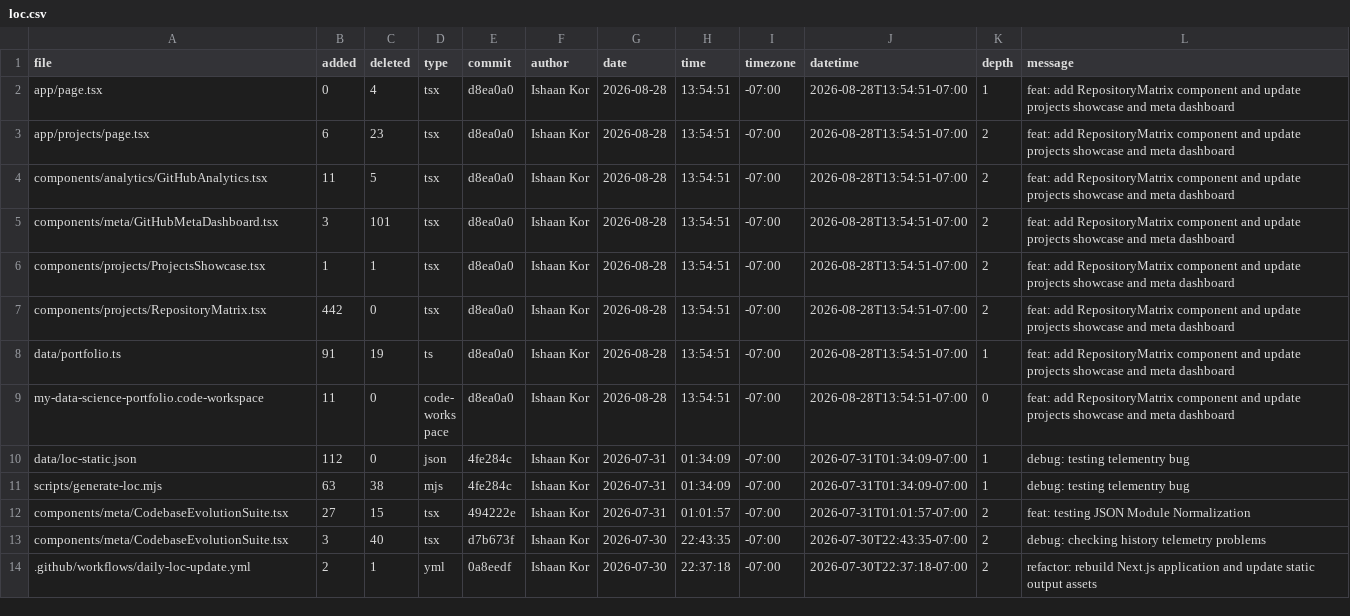
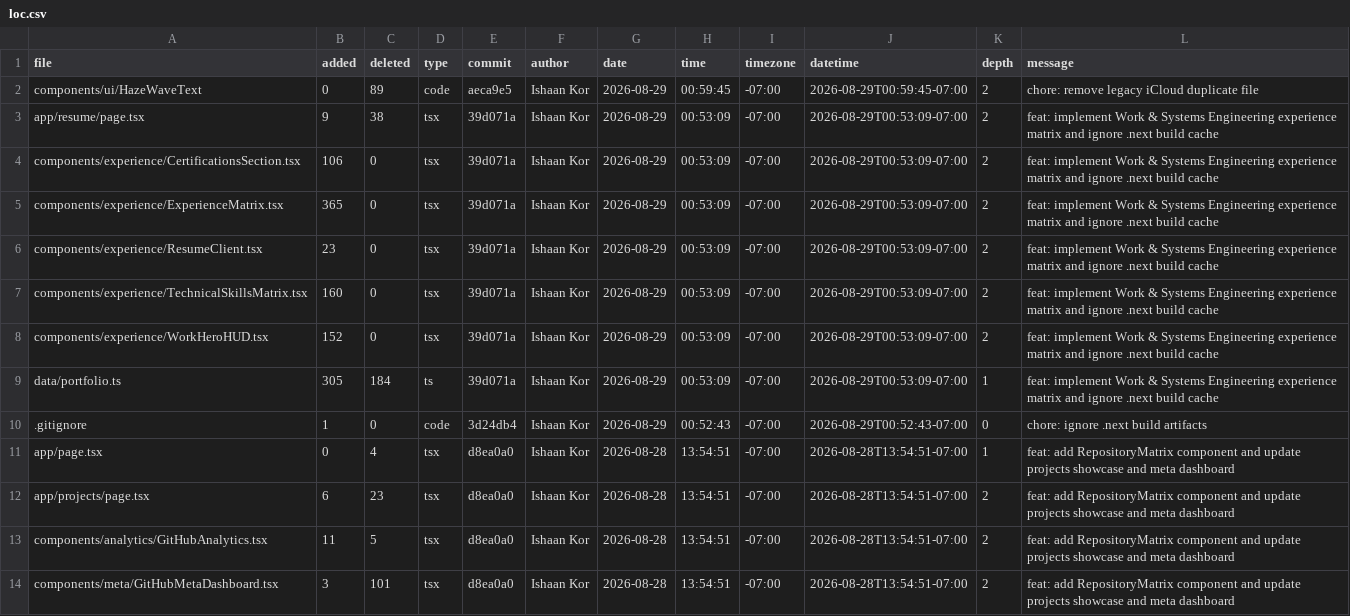
Before and after one commit to ishaankor/my-data-science-portfolio, a CSV file: out/loc.csv, drawn as a sheet; only a part is shown; the shorter side is filled out with more unchanged rows; the diff names each change by its address in the sheet, - before the commit and + after, or states it on an @@ line.

```diff
--- a/out/loc.csv
+++ b/out/loc.csv
+row 2: components/ui/HazeWaveText | 0 | 89 | code | aeca9e5 | Ishaan Kor | 2026-08-29 | 00:59:45 | -07:00 | 2026-08-29T00:59:45-07:00 | 2 | chore: remove legacy iCloud duplicate file
+row 3: app/resume/page.tsx | 9 | 38 | tsx | 39d071a | Ishaan Kor | 2026-08-29 | 00:53:09 | -07:00 | 2026-08-29T00:53:09-07:00 | 2 | feat: implement Work & Systems Engineering experience matrix and ignore .next build cache
+row 4: components/experience/CertificationsSection.tsx | 106 | 0 | tsx | 39d071a | Ishaan Kor | 2026-08-29 | 00:53:09 | -07:00 | 2026-08-29T00:53:09-07:00 | 2 | feat: implement Work & Systems Engineering experience matrix and ignore .next build cache
+row 5: components/experience/ExperienceMatrix.tsx | 365 | 0 | tsx | 39d071a | Ishaan Kor | 2026-08-29 | 00:53:09 | -07:00 | 2026-08-29T00:53:09-07:00 | 2 | feat: implement Work & Systems Engineering experience matrix and ignore .next build cache
+row 6: components/experience/ResumeClient.tsx | 23 | 0 | tsx | 39d071a | Ishaan Kor | 2026-08-29 | 00:53:09 | -07:00 | 2026-08-29T00:53:09-07:00 | 2 | feat: implement Work & Systems Engineering experience matrix and ignore .next build cache
+row 7: components/experience/TechnicalSkillsMatrix.tsx | 160 | 0 | tsx | 39d071a | Ishaan Kor | 2026-08-29 | 00:53:09 | -07:00 | 2026-08-29T00:53:09-07:00 | 2 | feat: implement Work & Systems Engineering experience matrix and ignore .next build cache
+row 8: components/experience/WorkHeroHUD.tsx | 152 | 0 | tsx | 39d071a | Ishaan Kor | 2026-08-29 | 00:53:09 | -07:00 | 2026-08-29T00:53:09-07:00 | 2 | feat: implement Work & Systems Engineering experience matrix and ignore .next build cache
+row 9: data/portfolio.ts | 305 | 184 | ts | 39d071a | Ishaan Kor | 2026-08-29 | 00:53:09 | -07:00 | 2026-08-29T00:53:09-07:00 | 1 | feat: implement Work & Systems Engineering experience matrix and ignore .next build cache
+row 10: .gitignore | 1 | 0 | code | 3d24db4 | Ishaan Kor | 2026-08-29 | 00:52:43 | -07:00 | 2026-08-29T00:52:43-07:00 | 0 | chore: ignore .next build artifacts
```
Also changed, not shown: 23 other files.
